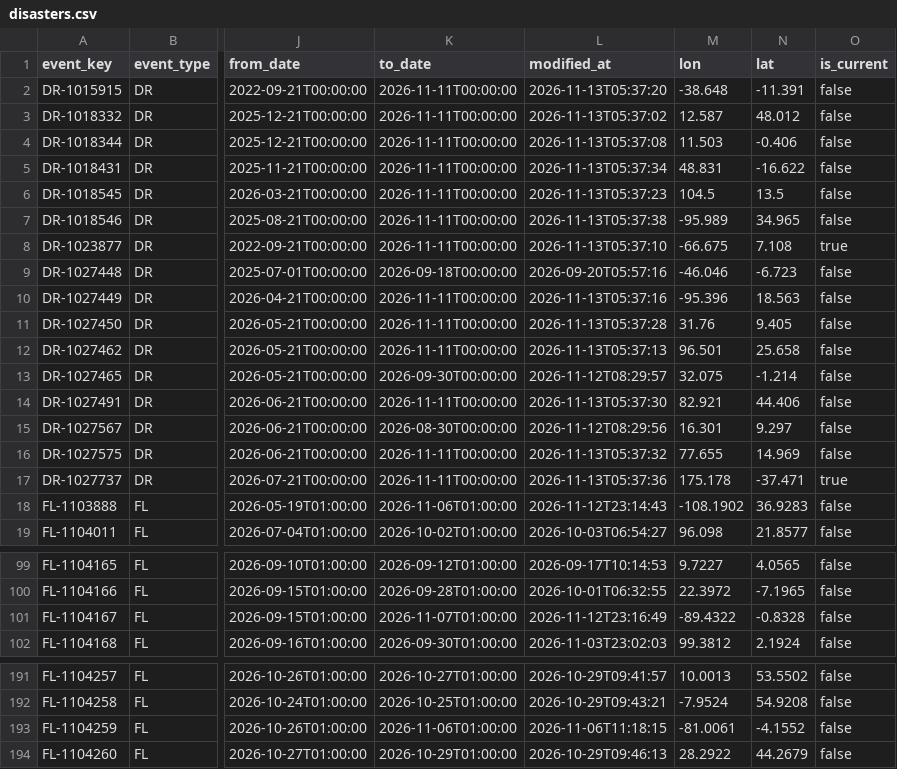
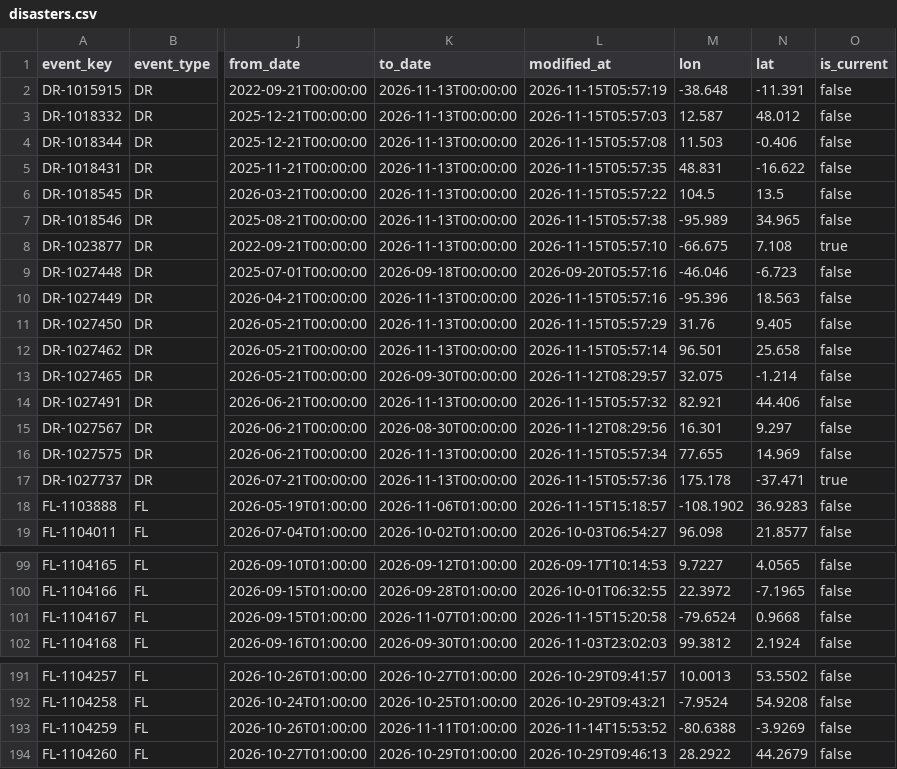
Before and after one commit to 0Ju12/data-projects, a CSV file: warehouse/data/disasters.csv, drawn as a sheet; only a part is shown, gaps mark what is left out; the diff covers the shown part only; the diff names each change by its address in the sheet, - before the commit and + after, or states it on an @@ line.

```diff
--- a/warehouse/data/disasters.csv
+++ b/warehouse/data/disasters.csv
-K2:K8 (to_date): 2026-11-11T00:00:00
+K2:K8 (to_date): 2026-11-13T00:00:00
-L2 (modified_at): 2026-11-13T05:37:20
+L2 (modified_at): 2026-11-15T05:57:19
-L3 (modified_at): 2026-11-13T05:37:02
+L3 (modified_at): 2026-11-15T05:57:03
-L4 (modified_at): 2026-11-13T05:37:08
+L4 (modified_at): 2026-11-15T05:57:08
-L5 (modified_at): 2026-11-13T05:37:34
+L5 (modified_at): 2026-11-15T05:57:35
-L6 (modified_at): 2026-11-13T05:37:23
+L6 (modified_at): 2026-11-15T05:57:22
-L7 (modified_at): 2026-11-13T05:37:38
+L7 (modified_at): 2026-11-15T05:57:38
-L8 (modified_at): 2026-11-13T05:37:10
+L8 (modified_at): 2026-11-15T05:57:10
-K10:K12 (to_date): 2026-11-11T00:00:00
+K10:K12 (to_date): 2026-11-13T00:00:00
-L10 (modified_at): 2026-11-13T05:37:16
+L10 (modified_at): 2026-11-15T05:57:16
-L11 (modified_at): 2026-11-13T05:37:28
+L11 (modified_at): 2026-11-15T05:57:29
-L12 (modified_at): 2026-11-13T05:37:13
+L12 (modified_at): 2026-11-15T05:57:14
-K14 (to_date): 2026-11-11T00:00:00
+K14 (to_date): 2026-11-13T00:00:00
-L14 (modified_at): 2026-11-13T05:37:30
+L14 (modified_at): 2026-11-15T05:57:32
-K16:K17 (to_date): 2026-11-11T00:00:00
+K16:K17 (to_date): 2026-11-13T00:00:00
-L16 (modified_at): 2026-11-13T05:37:32
+L16 (modified_at): 2026-11-15T05:57:34
-L17 (modified_at): 2026-11-13T05:37:36
+L17 (modified_at): 2026-11-15T05:57:36
-L18 (modified_at): 2026-11-12T23:14:43
+L18 (modified_at): 2026-11-15T15:18:57
-L101 (modified_at): 2026-11-12T23:16:49
+L101 (modified_at): 2026-11-15T15:20:58
-M101 (lon): -89.4322
+M101 (lon): -79.6524
-N101 (lat): -0.8328
+N101 (lat): 0.9668
-K193 (to_date): 2026-11-06T01:00:00
+K193 (to_date): 2026-11-11T01:00:00
-L193 (modified_at): 2026-11-06T11:18:15
+L193 (modified_at): 2026-11-14T15:53:52
-M193 (lon): -81.0061
+M193 (lon): -80.6388
-N193 (lat): -4.1552
+N193 (lat): -3.9269
```
Also changed, not shown: 4 added rows and 25 edited cells elsewhere in this file, warehouse/data/jobs_fetch_log.csv, warehouse/data/pkg_downloads.csv, 11 other files.
